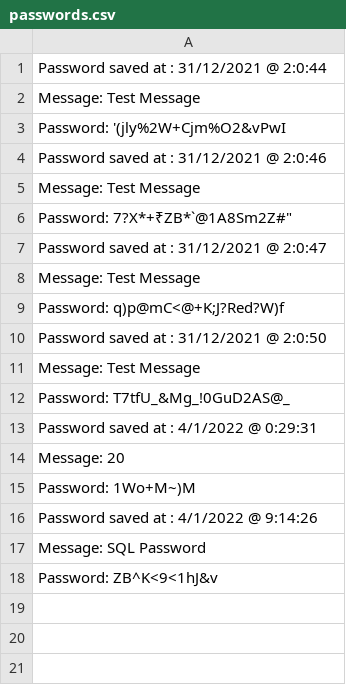
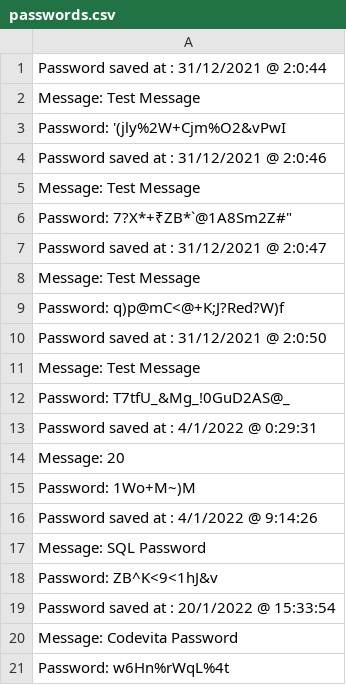
Before and after one commit to pSaransh/New-VS-CODE, a CSV file: Passgen/passwords.csv, drawn as a sheet; the diff names each change by its address in the sheet, - before the commit and + after, or states it on an @@ line.

```diff
--- a/Passgen/passwords.csv
+++ b/Passgen/passwords.csv
+row 19: Password saved at : 20/1/2022 @ 15:33:54
+row 20: Message: Codevita Password
+row 21: Password: w6Hn%rWqL%4t
```
Also changed, not shown: 1 other file.
